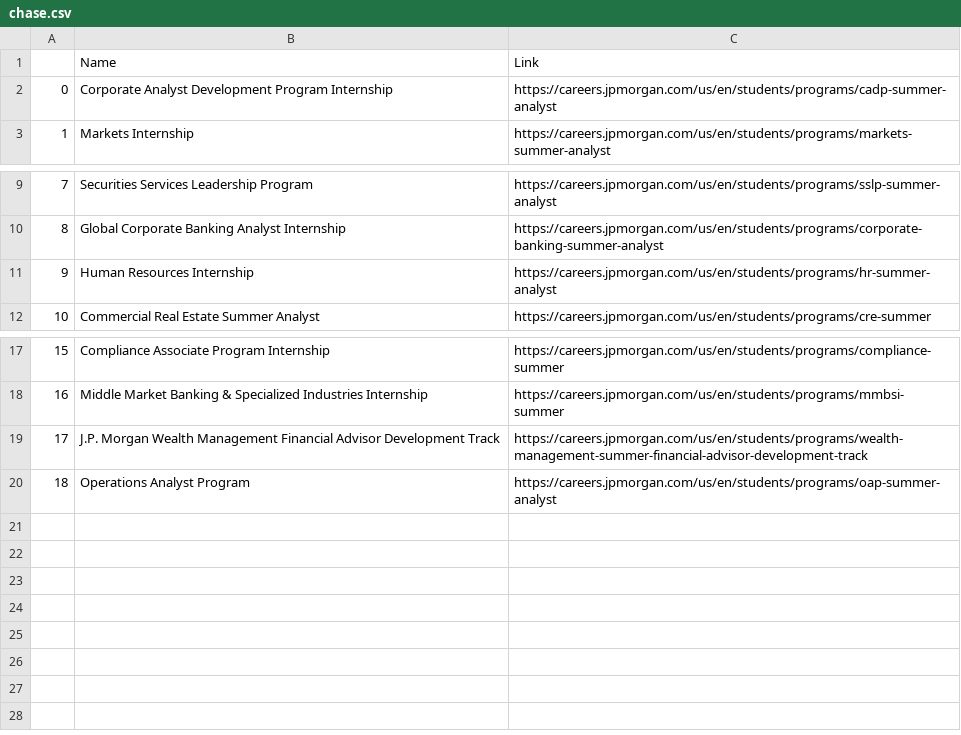
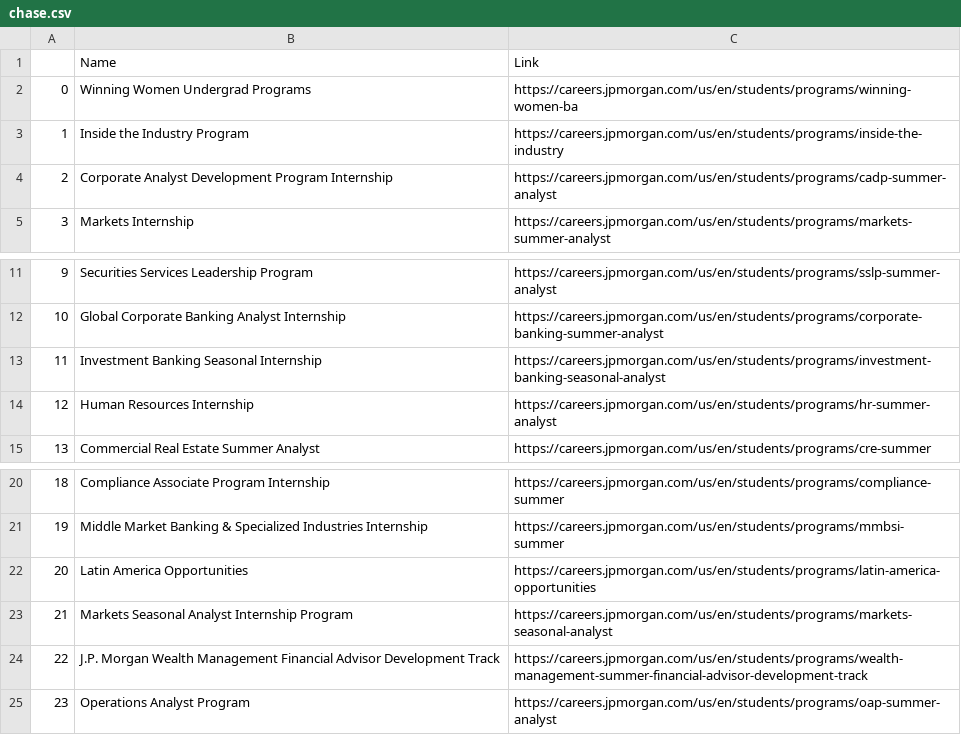
Before and after one commit to ashlxyzhang/Internship-Scraper, a CSV file: CSV/chase.csv, drawn as a sheet; only a part is shown, gaps mark what is left out; addresses are those after the commit; the diff names each change by its address in the sheet, - before the commit and + after, or states it on an @@ line.

Commit message:
fixing chase & adding aws

```diff
--- a/CSV/chase.csv
+++ b/CSV/chase.csv
+row 2: 0 | Winning Women Undergrad Programs | https://careers.jpmorgan.com/us/en/students/programs/winning-women-ba
+row 3: 1 | Inside the Industry Program | https://careers.jpmorgan.com/us/en/students/programs/inside-the-industry
@@ column A renumbered from row 4 down @@
+row 13: 11 | Investment Banking Seasonal Internship | https://careers.jpmorgan.com/us/en/students/programs/investment-banking-seasonal-analyst
+row 22: 20 | Latin America Opportunities | https://careers.jpmorgan.com/us/en/students/programs/latin-america-opportunities
+row 23: 21 | Markets Seasonal Analyst Internship Program | https://careers.jpmorgan.com/us/en/students/programs/markets-seasonal-analyst
```
Also changed, not shown: CSV/amazon.csv, CSV/walmart.csv, 8 other files.
